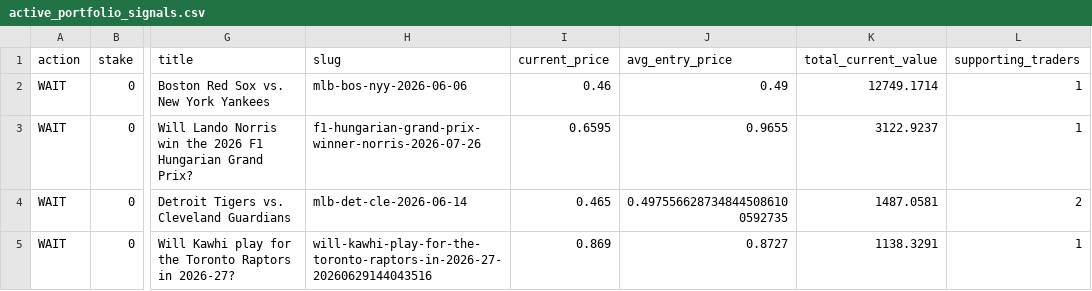
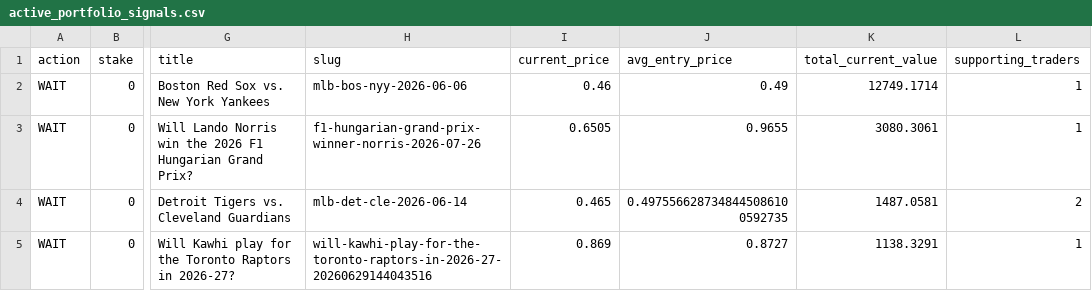
Before and after one commit to giuseppemineo685-beep/atlantis-polymarket-screening, a CSV file: outputs/active_portfolio_signals.csv, drawn as a sheet; only a part is shown, gaps mark what is left out; the diff names each change by its address in the sheet, - before the commit and + after, or states it on an @@ line.

```diff
--- a/outputs/active_portfolio_signals.csv
+++ b/outputs/active_portfolio_signals.csv
-I3 (current_price): 0.6595
+I3 (current_price): 0.6505
-K3 (total_current_value): 3122.9237
+K3 (total_current_value): 3080.3061
```
Also changed, not shown: 1 other file.
